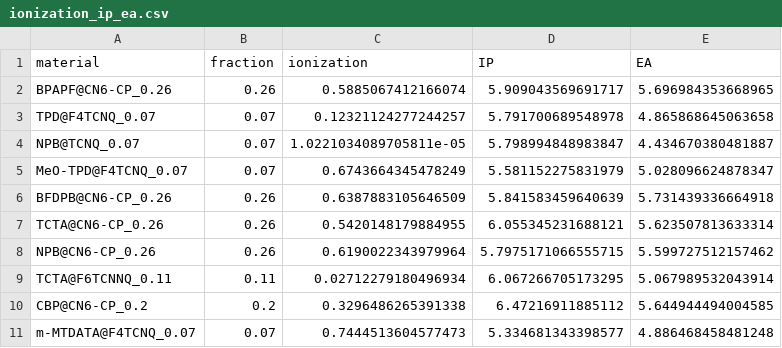
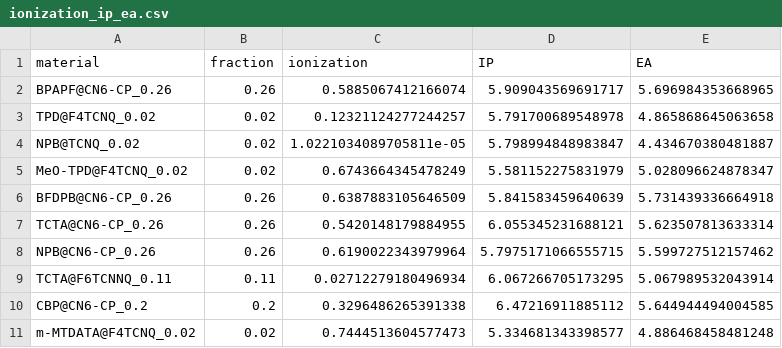
Before and after one commit to NanomatchGmbH/doping_lib, a CSV file: simulations/summary/Lightforge/ionization_ip_ea.csv, drawn as a sheet.

Commit message:
corrected 0.07 to 0.02 as actualyy was. 0.07 was used to get vc for those materials.

```diff
--- a/simulations/summary/Lightforge/ionization_ip_ea.csv
+++ b/simulations/summary/Lightforge/ionization_ip_ea.csv
@@ -2,5 +2,5 @@ material,fraction,ionization,IP,EA
 BPAPF@CN6-CP_0.26,0.26,0.5885067412166074,5.909043569691717,5.696984353668965
-TPD@F4TCNQ_0.07,0.07,0.12321124277244257,5.791700689548978,4.865868645063658
-NPB@TCNQ_0.07,0.07,1.0221034089705811e-05,5.798994848983847,4.434670380481887
-MeO-TPD@F4TCNQ_0.07,0.07,0.6743664345478249,5.581152275831979,5.028096624878347
+TPD@F4TCNQ_0.02,0.02,0.12321124277244257,5.791700689548978,4.865868645063658
+NPB@TCNQ_0.02,0.02,1.0221034089705811e-05,5.798994848983847,4.434670380481887
+MeO-TPD@F4TCNQ_0.02,0.02,0.6743664345478249,5.581152275831979,5.028096624878347
 BFDPB@CN6-CP_0.26,0.26,0.6387883105646509,5.841583459640639,5.731439336664918
@@ -10,2 +10,2 @@ TCTA@F6TCNNQ_0.11,0.11,0.02712279180496934,6.067266705173295,5.067989532043914
 CBP@CN6-CP_0.2,0.2,0.3296486265391338,6.47216911885112,5.644944494004585
-m-MTDATA@F4TCNQ_0.07,0.07,0.7444513604577473,5.334681343398577,4.886468458481248
+m-MTDATA@F4TCNQ_0.02,0.02,0.7444513604577473,5.334681343398577,4.886468458481248
```
